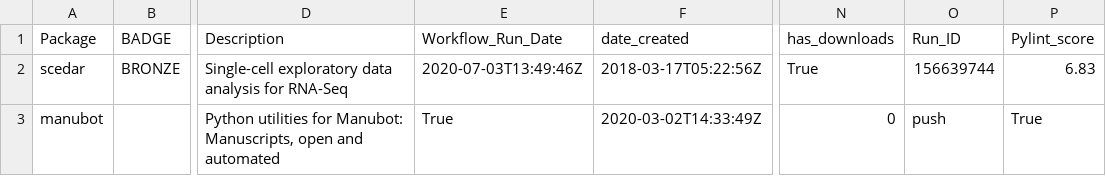
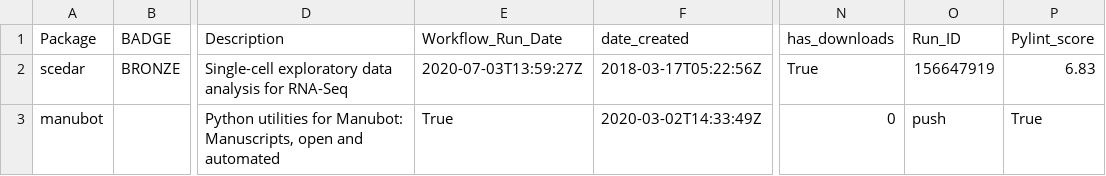
Before and after one commit to benstear/biopypir_logs, a CSV file: log_matrix.csv, drawn as a sheet; only a part is shown, gaps mark what is left out; the diff names each change by its address in the sheet, - before the commit and + after, or states it on an @@ line.

```diff
--- a/log_matrix.csv
+++ b/log_matrix.csv
-E2 (Workflow_Run_Date): 2020-07-03T13:49:46Z
+E2 (Workflow_Run_Date): 2020-07-03T13:59:27Z
-O2 (Run_ID): 156639744
+O2 (Run_ID): 156647919
```
Also changed, not shown: 4 other files.
